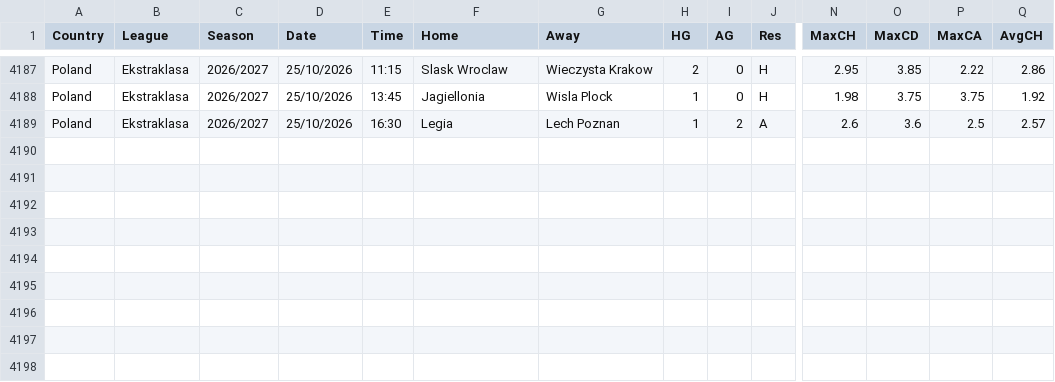
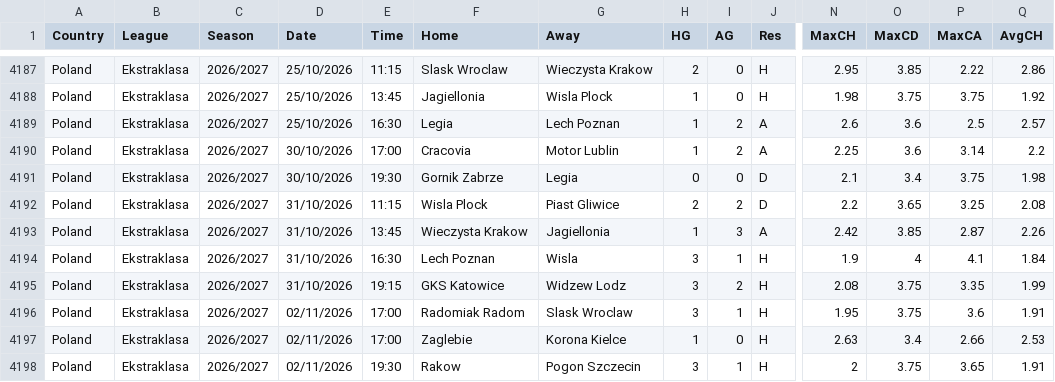
Before and after one commit to jc5ks4n7fz-art/voetbal-data, a CSV file: data/fd/POL.csv, drawn as a sheet; only a part is shown, gaps mark what is left out; rows hold the shown columns only; the diff names each change by its address in the sheet, - before the commit and + after, or states it on an @@ line.

```diff
--- a/data/fd/POL.csv
+++ b/data/fd/POL.csv
+row 4190: Poland | Ekstraklasa | 2026/2027 | 30/10/2026 | 17:00 | Cracovia | Motor Lublin | 1 | 2 | A | 2.25 | 3.6 | 3.14 | 2.2
+row 4191: Poland | Ekstraklasa | 2026/2027 | 30/10/2026 | 19:30 | Gornik Zabrze | Legia | 0 | 0 | D | 2.1 | 3.4 | 3.75 | 1.98
+row 4192: Poland | Ekstraklasa | 2026/2027 | 31/10/2026 | 11:15 | Wisla Plock | Piast Gliwice | 2 | 2 | D | 2.2 | 3.65 | 3.25 | 2.08
+row 4193: Poland | Ekstraklasa | 2026/2027 | 31/10/2026 | 13:45 | Wieczysta Krakow | Jagiellonia | 1 | 3 | A | 2.42 | 3.85 | 2.87 | 2.26
+row 4194: Poland | Ekstraklasa | 2026/2027 | 31/10/2026 | 16:30 | Lech Poznan | Wisla | 3 | 1 | H | 1.9 | 4 | 4.1 | 1.84
+row 4195: Poland | Ekstraklasa | 2026/2027 | 31/10/2026 | 19:15 | GKS Katowice | Widzew Lodz | 3 | 2 | H | 2.08 | 3.75 | 3.35 | 1.99
+row 4196: Poland | Ekstraklasa | 2026/2027 | 02/11/2026 | 17:00 | Radomiak Radom | Slask Wroclaw | 3 | 1 | H | 1.95 | 3.75 | 3.6 | 1.91
+row 4197: Poland | Ekstraklasa | 2026/2027 | 02/11/2026 | 17:00 | Zaglebie | Korona Kielce | 1 | 0 | H | 2.63 | 3.4 | 2.66 | 2.53
+row 4198: Poland | Ekstraklasa | 2026/2027 | 02/11/2026 | 19:30 | Rakow | Pogon Szczecin | 3 | 1 | H | 2 | 3.75 | 3.65 | 1.91
```
Also changed, not shown: data/fd/E0_2627.csv, data/fd/F1_2627.csv, 8 other files.
